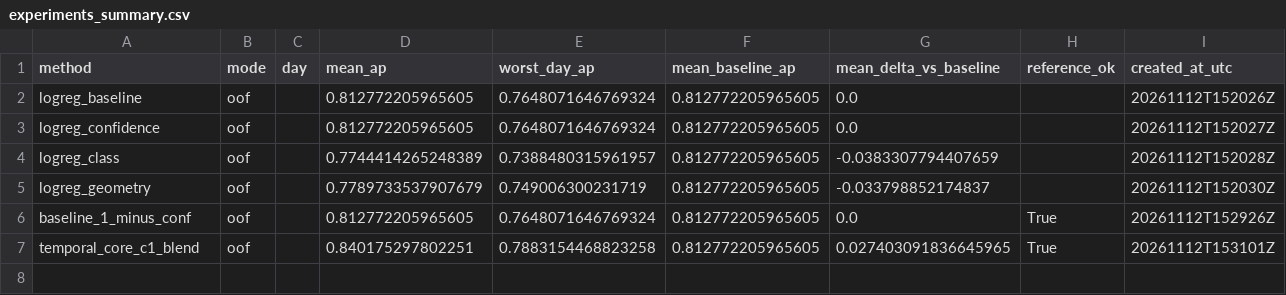
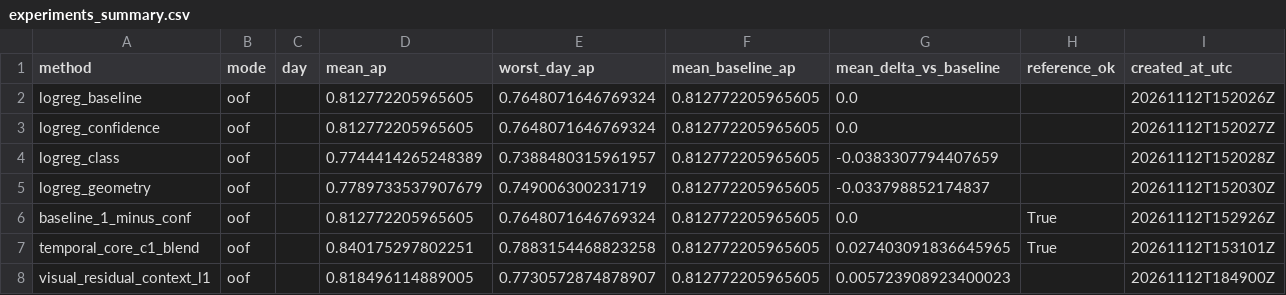
Before and after one commit to lapislasulii/last_token, a CSV file: outputs/evaluation/experiments_summary.csv, drawn as a sheet.

Commit message:
Add frozen DINOv2 residual models and Kaggle experiment results

```diff
--- a/outputs/evaluation/experiments_summary.csv
+++ b/outputs/evaluation/experiments_summary.csv
@@ -7 +7,2 @@ baseline_1_minus_conf,oof,,0.812772205965605,0.7648071646769324,0.81277220596560
 temporal_core_c1_blend,oof,,0.840175297802251,0.7883154468823258,0.812772205965605,0.027403091836645965,True,20261112T153101Z
+visual_residual_context_l1,oof,,0.818496114889005,0.7730572874878907,0.812772205965605,0.005723908923400023,,20261112T184900Z
```
Also changed, not shown: 12 other files.
